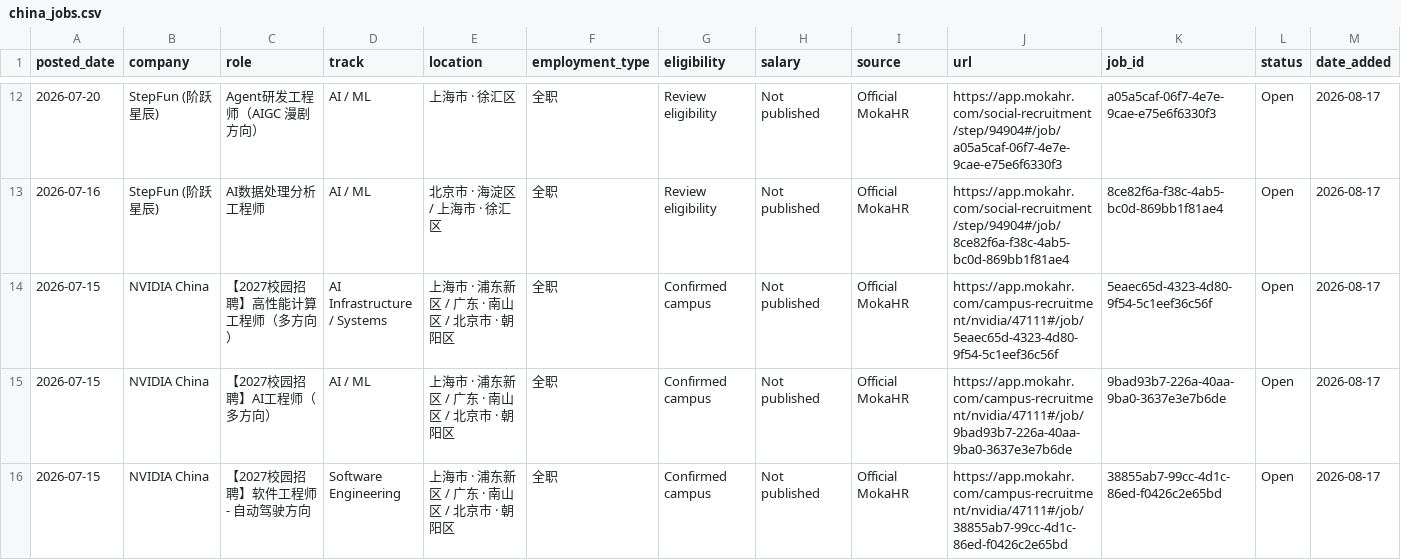
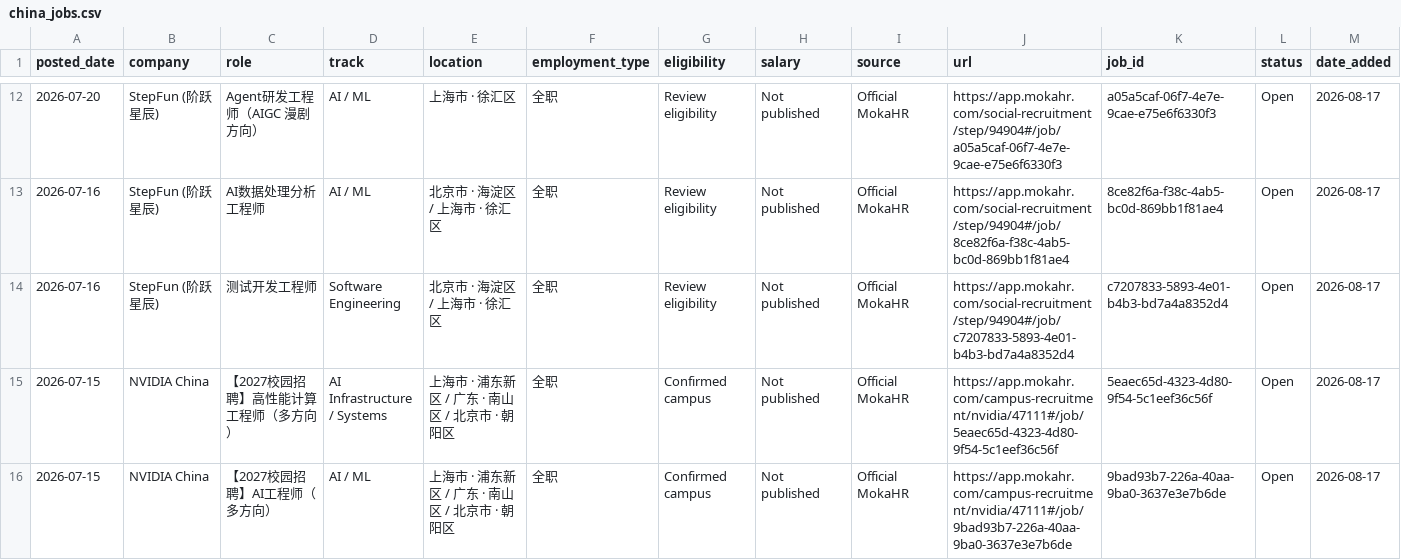
Before and after one commit to coconight01/2027-North-America-New-Grad-Jobs, a CSV file: data/china_jobs.csv, drawn as a sheet; only a part is shown, gaps mark what is left out; the shorter side is filled out with more unchanged rows; the diff names each change by its address in the sheet, - before the commit and + after, or states it on an @@ line.

```diff
--- a/data/china_jobs.csv
+++ b/data/china_jobs.csv
+row 14: 2026-07-16 | StepFun (阶跃星辰) | 测试开发工程师 | Software Engineering | 北京市 · 海淀区 / 上海市 · 徐汇区 | 全职 | Review eligibility | Not published | Official MokaHR | https://app.mokahr.com/social-recruitment/step/94904#/job/c7207833-5893-4e01-b4b3-bd7a4a8352d4 | c7207833-5893-4e01-b4b3-bd7a4a8352d4 | Open | 2026-08-17
```
Also changed, not shown: data/jobs.csv, 6 other files.
